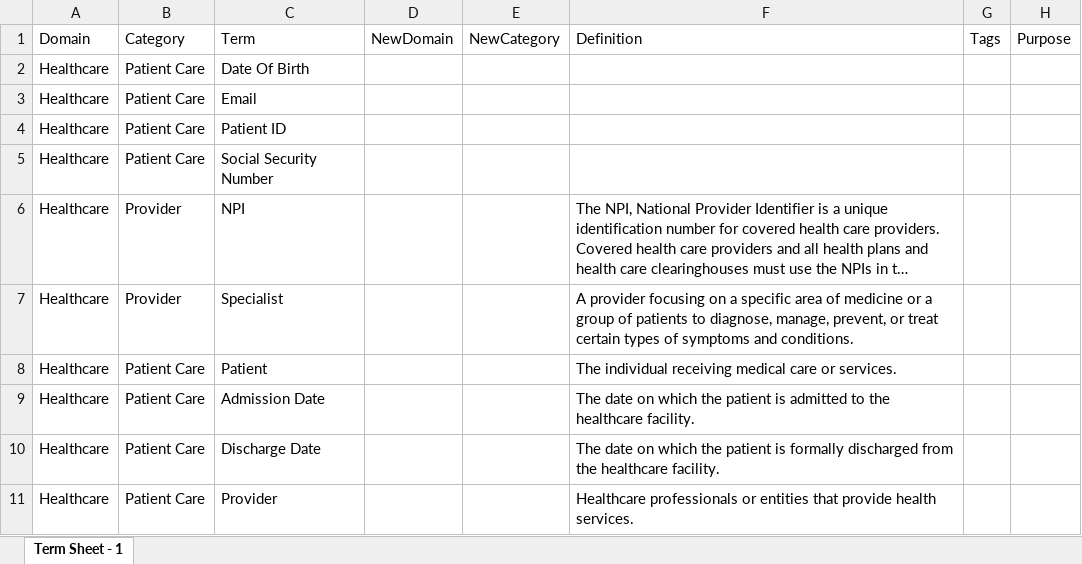
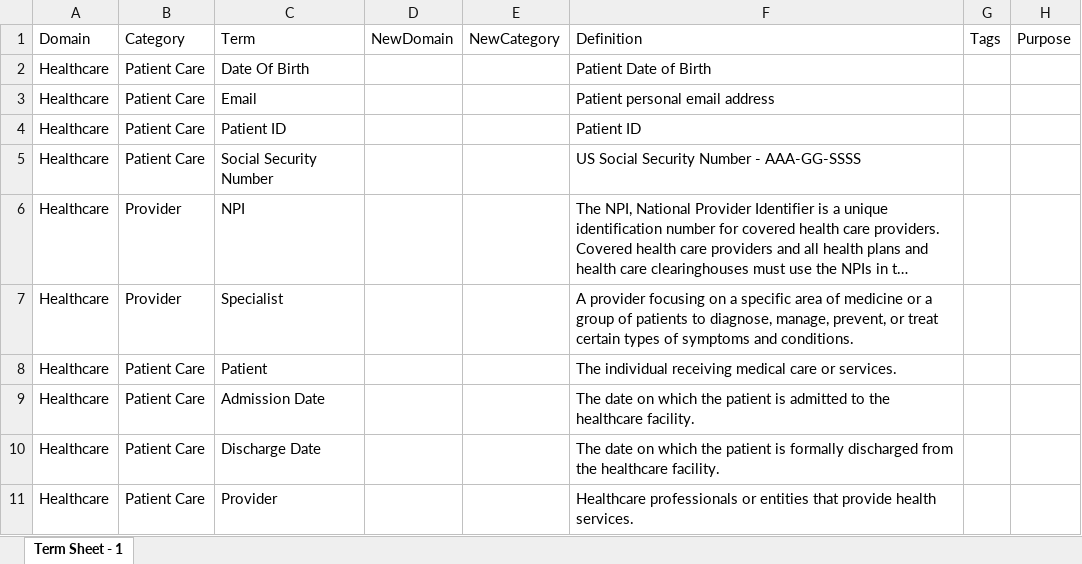
Before and after one commit to jporeilly/Workshop--Pentaho-Data-Catalog, an Excel workbook: Glossary/healthcare-glossary.xlsx, sheet Term Sheet - 1, drawn as a sheet; only a part is shown; long unchanged cells end in …; values as stored, in another font and other column widths than the file's, no borders; the diff names each change by its address in the sheet, - before the commit and + after, or states it on an @@ line.

Commit message:
Update healthcare-glossary.xlsx

```diff
--- a/Glossary/healthcare-glossary.xlsx (sheet Term Sheet - 1)
+++ b/Glossary/healthcare-glossary.xlsx (sheet Term Sheet - 1)
-F2: (empty)
+F2: Patient Date of Birth
-F3: (empty)
+F3: Patient personal email address
-F4: (empty)
+F4: Patient ID
-F5: (empty)
+F5: US Social Security Number - AAA-GG-SSSS
```
